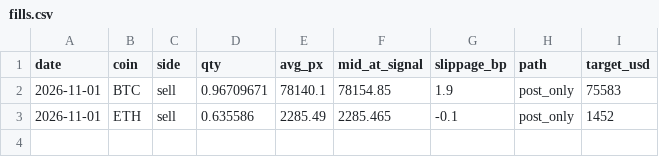
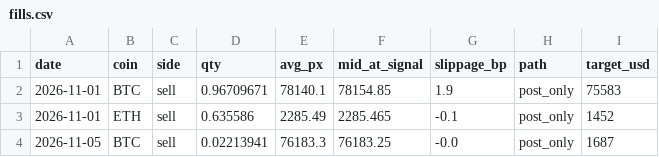
Before and after one commit to rotaservllc/md-trading-dashboard, a CSV file: crypto/fills.csv, drawn as a sheet; the diff names each change by its address in the sheet, - before the commit and + after, or states it on an @@ line.

```diff
--- a/crypto/fills.csv
+++ b/crypto/fills.csv
+row 4: 2026-11-05 | BTC | sell | 0.02213941 | 76183.3 | 76183.25 | -0.0 | post_only | 1687
```
Also changed, not shown: crypto/ledger.csv, 2 other files.
